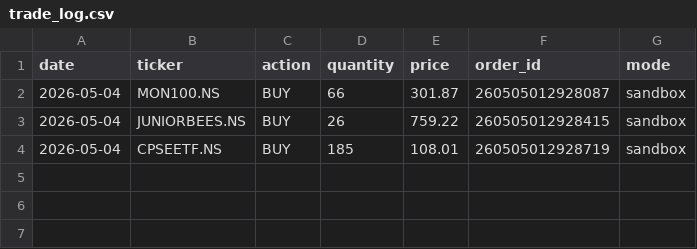
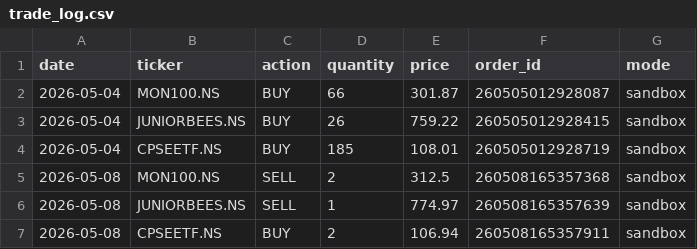
Before and after one commit to raghuramalur/raam-live, a CSV file: data/stage_3/trade_log.csv, drawn as a sheet; the diff names each change by its address in the sheet, - before the commit and + after, or states it on an @@ line.

```diff
--- a/data/stage_3/trade_log.csv
+++ b/data/stage_3/trade_log.csv
+row 5: 2026-05-08 | MON100.NS | SELL | 2 | 312.5 | 260508165357368 | sandbox
+row 6: 2026-05-08 | JUNIORBEES.NS | SELL | 1 | 774.97 | 260508165357639 | sandbox
+row 7: 2026-05-08 | CPSEETF.NS | BUY | 2 | 106.94 | 260508165357911 | sandbox
```
Also changed, not shown: 1 other file.
